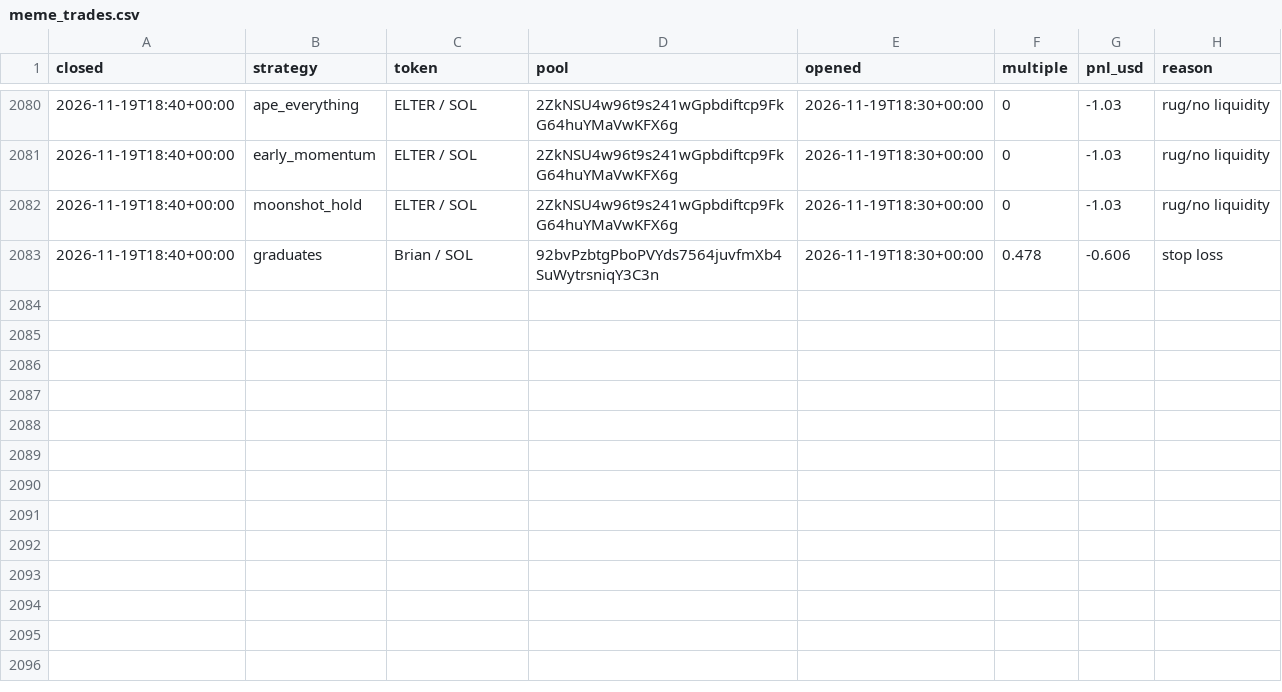
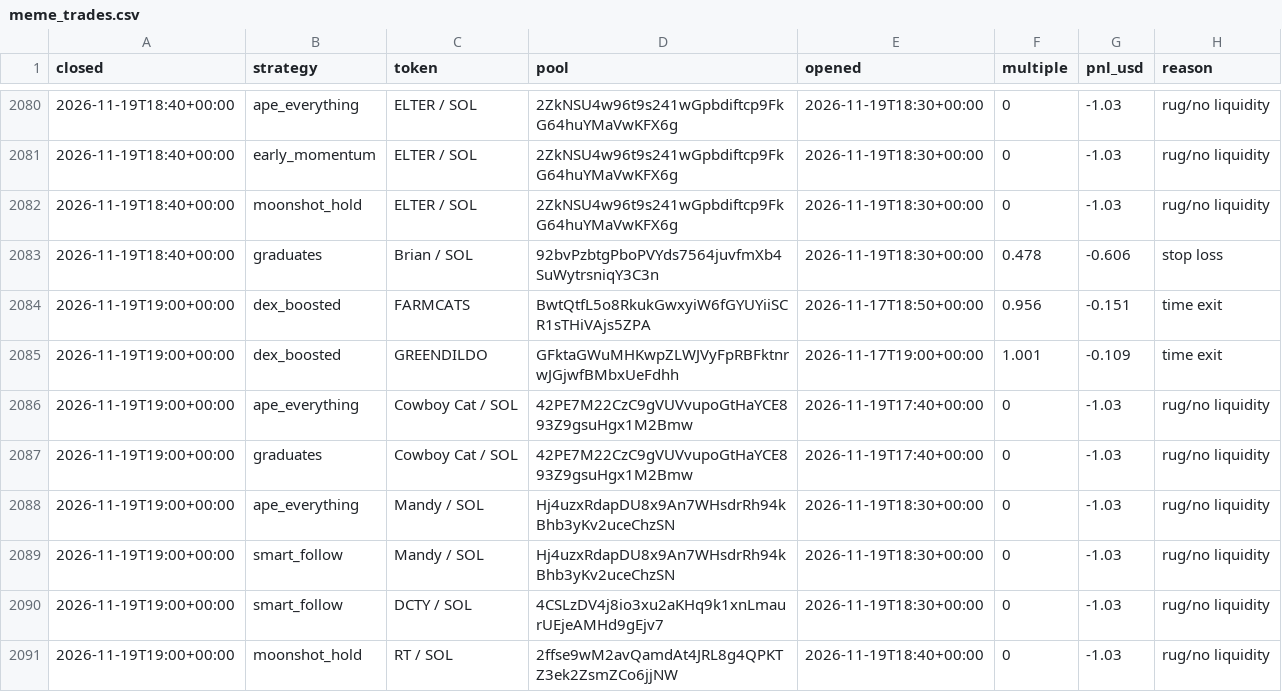
Before and after one commit to TChaplain/data-pipeline-lab, a CSV file: journal/meme_trades.csv, drawn as a sheet; only a part is shown, gaps mark what is left out; the diff names each change by its address in the sheet, - before the commit and + after, or states it on an @@ line.

```diff
--- a/journal/meme_trades.csv
+++ b/journal/meme_trades.csv
+row 2084: 2026-11-19T19:00+00:00 | dex_boosted | FARMCATS | BwtQtfL5o8RkukGwxyiW6fGYUYiiSCR1sTHiVAjs5ZPA | 2026-11-17T18:50+00:00 | 0.956 | -0.151 | time exit
+row 2085: 2026-11-19T19:00+00:00 | dex_boosted | GREENDILDO | GFktaGWuMHKwpZLWJVyFpRBFktnrwJGjwfBMbxUeFdhh | 2026-11-17T19:00+00:00 | 1.001 | -0.109 | time exit
+row 2086: 2026-11-19T19:00+00:00 | ape_everything | Cowboy Cat / SOL | 42PE7M22CzC9gVUVvupoGtHaYCE893Z9gsuHgx1M2Bmw | 2026-11-19T17:40+00:00 | 0 | -1.03 | rug/no liquidity
+row 2087: 2026-11-19T19:00+00:00 | graduates | Cowboy Cat / SOL | 42PE7M22CzC9gVUVvupoGtHaYCE893Z9gsuHgx1M2Bmw | 2026-11-19T17:40+00:00 | 0 | -1.03 | rug/no liquidity
+row 2088: 2026-11-19T19:00+00:00 | ape_everything | Mandy / SOL | Hj4uzxRdapDU8x9An7WHsdrRh94kBhb3yKv2uceChzSN | 2026-11-19T18:30+00:00 | 0 | -1.03 | rug/no liquidity
+row 2089: 2026-11-19T19:00+00:00 | smart_follow | Mandy / SOL | Hj4uzxRdapDU8x9An7WHsdrRh94kBhb3yKv2uceChzSN | 2026-11-19T18:30+00:00 | 0 | -1.03 | rug/no liquidity
+row 2090: 2026-11-19T19:00+00:00 | smart_follow | DCTY / SOL | 4CSLzDV4j8io3xu2aKHq9k1xnLmaurUEjeAMHd9gEjv7 | 2026-11-19T18:30+00:00 | 0 | -1.03 | rug/no liquidity
+row 2091: 2026-11-19T19:00+00:00 | moonshot_hold | RT / SOL | 2ffse9wM2avQamdAt4JRL8g4QPKTZ3ek2ZsmZCo6jjNW | 2026-11-19T18:40+00:00 | 0 | -1.03 | rug/no liquidity
```
Also changed, not shown: 3 other files.
